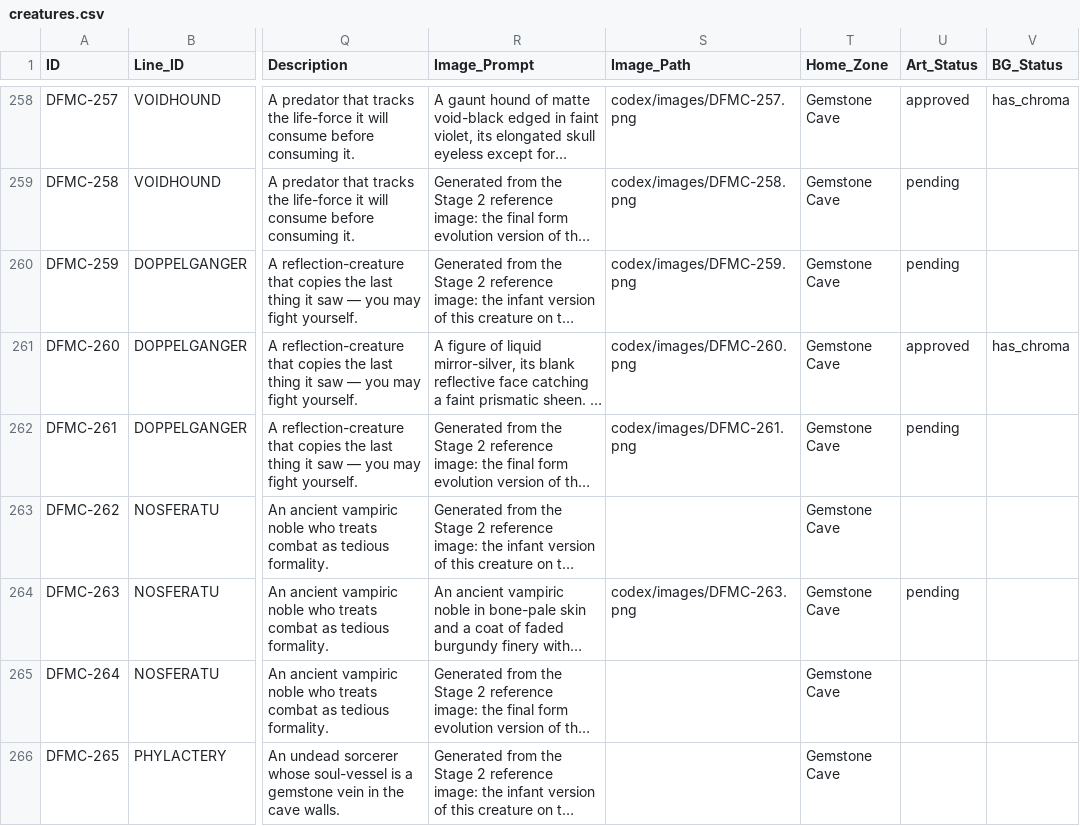
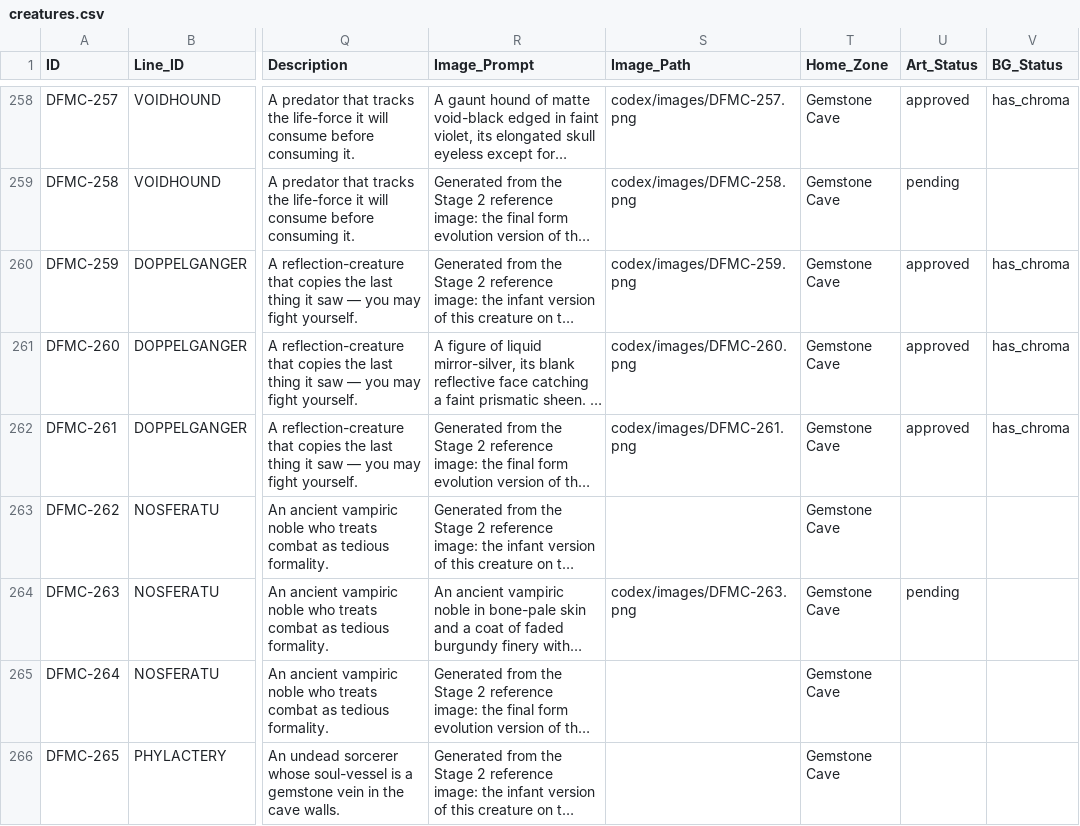
Before and after one commit to eccestanczyk/dfmc, a CSV file: codex/creatures.csv, drawn as a sheet; only a part is shown, gaps mark what is left out; long unchanged cells end in …; the diff names each change by its address in the sheet, - before the commit and + after, or states it on an @@ line.

Commit message:
Approve DFMC-259,261

```diff
--- a/codex/creatures.csv
+++ b/codex/creatures.csv
-U260 (Art_Status): pending
+U260 (Art_Status): approved
-V260 (BG_Status): (empty)
+V260 (BG_Status): has_chroma
-U262 (Art_Status): pending
+U262 (Art_Status): approved
-V262 (BG_Status): (empty)
+V262 (BG_Status): has_chroma
```
